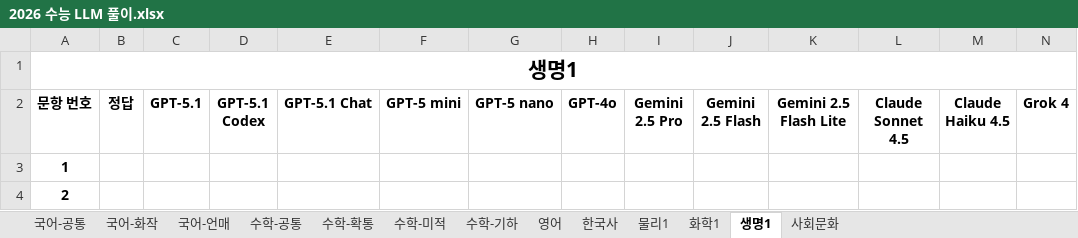
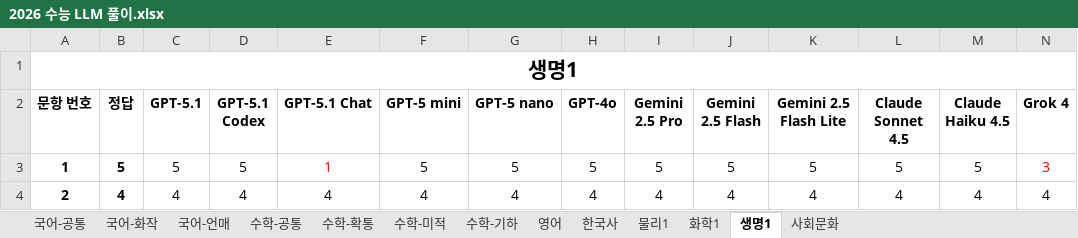
Before and after one commit to hehee9/2026-CSAT, an Excel workbook: 2026 수능 LLM 풀이.xlsx, sheet 생명1, drawn as a sheet; only a part is shown; values as stored, in another font and other column widths than the file's, no borders; charts and pictures not drawn; the diff covers the shown part only; the diff names each change by its address in the sheet, - before the commit and + after, or states it on an @@ line.

```diff
--- a/2026 수능 LLM 풀이.xlsx (sheet 생명1)
+++ b/2026 수능 LLM 풀이.xlsx (sheet 생명1)
-B3 (정답): (empty)
+B3 (정답): 5
-C3 (GPT-5.1): (empty)
+C3 (GPT-5.1): 5
-D3 (GPT-5.1 Codex): (empty)
+D3 (GPT-5.1 Codex): 5
-E3 (GPT-5.1 Chat): (empty)
+E3 (GPT-5.1 Chat): 1
-F3 (GPT-5 mini): (empty)
+F3 (GPT-5 mini): 5
-G3 (GPT-5 nano): (empty)
+G3 (GPT-5 nano): 5
-H3 (GPT-4o): (empty)
+H3 (GPT-4o): 5
-I3 (Gemini 2.5 Pro): (empty)
+I3 (Gemini 2.5 Pro): 5
-J3 (Gemini 2.5 Flash): (empty)
+J3 (Gemini 2.5 Flash): 5
-K3 (Gemini 2.5 Flash Lite): (empty)
+K3 (Gemini 2.5 Flash Lite): 5
-L3 (Claude Sonnet 4.5): (empty)
+L3 (Claude Sonnet 4.5): 5
-M3 (Claude Haiku 4.5): (empty)
+M3 (Claude Haiku 4.5): 5
-N3 (Grok 4): (empty)
+N3 (Grok 4): 3
-B4 (정답): (empty)
+B4 (정답): 4
-C4 (GPT-5.1): (empty)
+C4 (GPT-5.1): 4
-D4 (GPT-5.1 Codex): (empty)
+D4 (GPT-5.1 Codex): 4
-E4 (GPT-5.1 Chat): (empty)
+E4 (GPT-5.1 Chat): 4
-F4 (GPT-5 mini): (empty)
+F4 (GPT-5 mini): 4
-G4 (GPT-5 nano): (empty)
+G4 (GPT-5 nano): 4
-H4 (GPT-4o): (empty)
+H4 (GPT-4o): 4
-I4 (Gemini 2.5 Pro): (empty)
+I4 (Gemini 2.5 Pro): 4
-J4 (Gemini 2.5 Flash): (empty)
+J4 (Gemini 2.5 Flash): 4
-K4 (Gemini 2.5 Flash Lite): (empty)
+K4 (Gemini 2.5 Flash Lite): 4
-L4 (Claude Sonnet 4.5): (empty)
+L4 (Claude Sonnet 4.5): 4
-M4 (Claude Haiku 4.5): (empty)
+M4 (Claude Haiku 4.5): 4
-N4 (Grok 4): (empty)
+N4 (Grok 4): 4
```
Also changed, not shown: 309 edited cells elsewhere in this sheet, sheet 사회문화, 21 other files.
